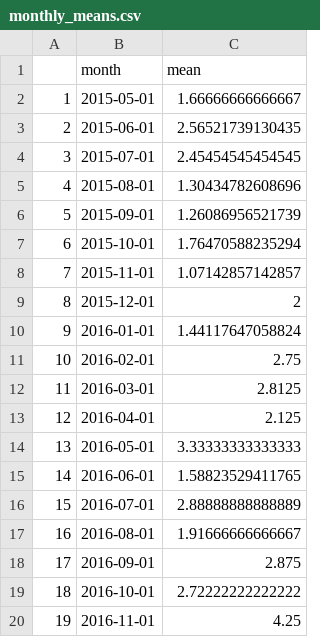
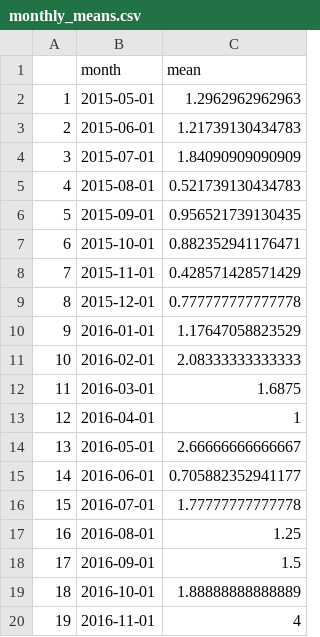
Before and after one commit to kwichmann/developing_data_products, a CSV file: Week 4 - Shiny/monthly_means.csv, drawn as a sheet.

```diff
--- a/Week 4 - Shiny/monthly_means.csv
+++ b/Week 4 - Shiny/monthly_means.csv
@@ -1,20 +1,20 @@
 "","month","mean"
-"1",2015-05-01,1.66666666666667
-"2",2015-06-01,2.56521739130435
-"3",2015-07-01,2.45454545454545
-"4",2015-08-01,1.30434782608696
-"5",2015-09-01,1.26086956521739
-"6",2015-10-01,1.76470588235294
-"7",2015-11-01,1.07142857142857
-"8",2015-12-01,2
-"9",2016-01-01,1.44117647058824
-"10",2016-02-01,2.75
-"11",2016-03-01,2.8125
-"12",2016-04-01,2.125
-"13",2016-05-01,3.33333333333333
-"14",2016-06-01,1.58823529411765
-"15",2016-07-01,2.88888888888889
-"16",2016-08-01,1.91666666666667
-"17",2016-09-01,2.875
-"18",2016-10-01,2.72222222222222
-"19",2016-11-01,4.25
+"1",2015-05-01,1.2962962962963
+"2",2015-06-01,1.21739130434783
+"3",2015-07-01,1.84090909090909
+"4",2015-08-01,0.521739130434783
+"5",2015-09-01,0.956521739130435
+"6",2015-10-01,0.882352941176471
+"7",2015-11-01,0.428571428571429
+"8",2015-12-01,0.777777777777778
+"9",2016-01-01,1.17647058823529
+"10",2016-02-01,2.08333333333333
+"11",2016-03-01,1.6875
+"12",2016-04-01,1
+"13",2016-05-01,2.66666666666667
+"14",2016-06-01,0.705882352941177
+"15",2016-07-01,1.77777777777778
+"16",2016-08-01,1.25
+"17",2016-09-01,1.5
+"18",2016-10-01,1.88888888888889
+"19",2016-11-01,4
```
Also changed, not shown: Week 4 - Shiny/processed_tweets.csv, potus_tweets/monthly_means.csv, 3 other files.
